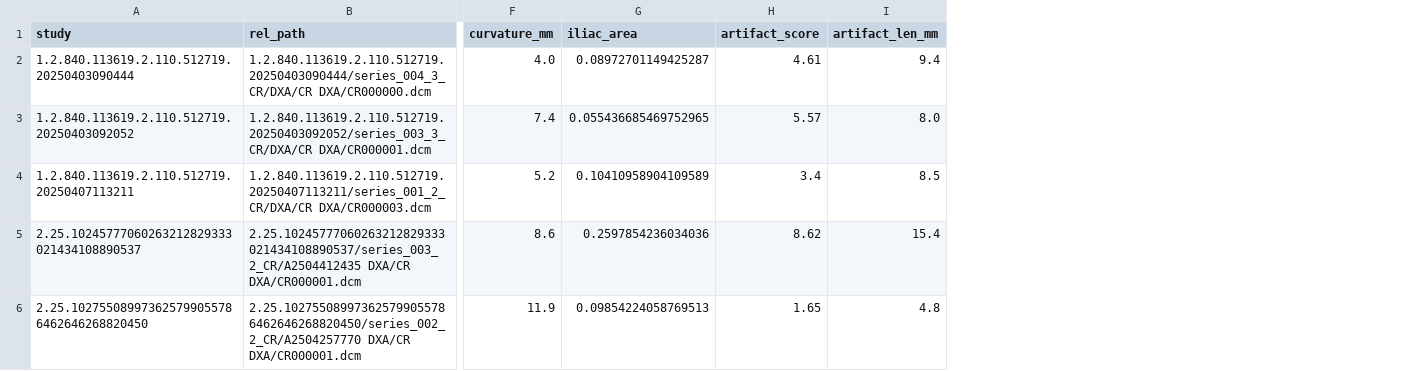
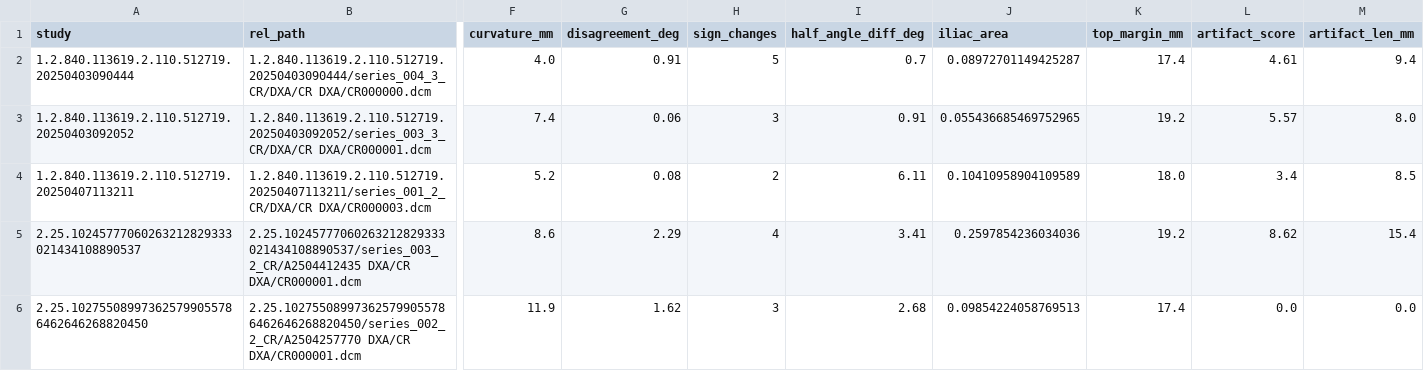
Before and after one commit to theorcos239/LCT_2026, a CSV file: spine_qc/measurements.csv, drawn as a sheet; only a part is shown, gaps mark what is left out; addresses are those after the commit; the diff covers the shown part only; the diff names each change by its address in the sheet, - before the commit and + after, or states it on an @@ line.

```diff
--- a/spine_qc/measurements.csv
+++ b/spine_qc/measurements.csv
+column G (disagreement_deg), rows 2-6: 0.91 | 0.06 | 0.08 | 2.29 | 1.62
+column H (sign_changes), rows 2-6: 5 | 3 | 2 | 4 | 3
+column I (half_angle_diff_deg), rows 2-6: 0.7 | 0.91 | 6.11 | 3.41 | 2.68
+column K (top_margin_mm), rows 2-6: 17.4 | 19.2 | 18.0 | 19.2 | 17.4
-L6 (artifact_score): 1.65
+L6 (artifact_score): 0.0
-M6 (artifact_len_mm): 4.8
+M6 (artifact_len_mm): 0.0
```
Also changed, not shown: 10 edited cells elsewhere in this file, hip_roi/eval/margins_kit1.csv, hip_roi/eval/margins_kit2.csv, 23 other files.
